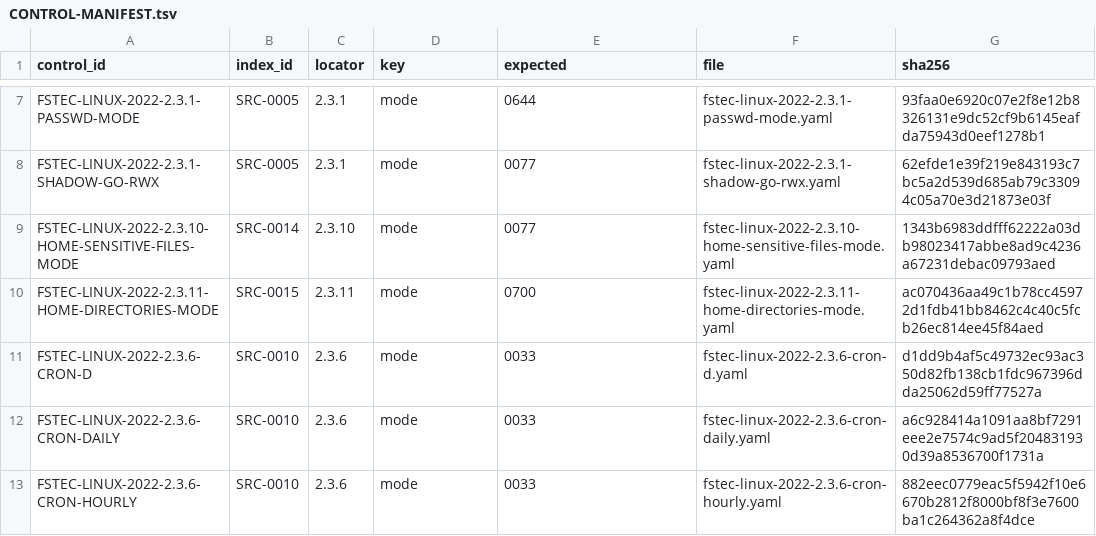
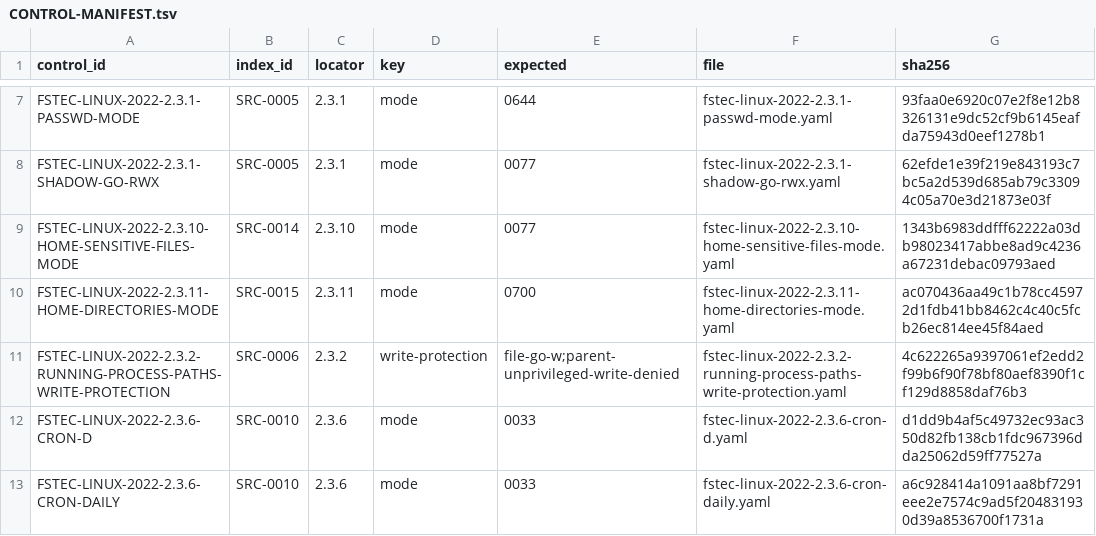
Before and after one commit to rasav65/SecureLinux-Policy, a TSV file: controls/fstec-core/linux-2022/CONTROL-MANIFEST.tsv, drawn as a sheet; only a part is shown, gaps mark what is left out; the shorter side is filled out with more unchanged rows.

```diff
--- a/controls/fstec-core/linux-2022/CONTROL-MANIFEST.tsv
+++ b/controls/fstec-core/linux-2022/CONTROL-MANIFEST.tsv
@@ -10,2 +10,3 @@ FSTEC-LINUX-2022-2.3.10-HOME-SENSITIVE-FILES-MODE	SRC-0014	2.3.10	mode	0077	fste
 FSTEC-LINUX-2022-2.3.11-HOME-DIRECTORIES-MODE	SRC-0015	2.3.11	mode	0700	fstec-linux-2022-2.3.11-home-directories-mode.yaml	ac070436aa49c1b78cc45972d1fdb41bb8462c4c40c5fcb26ec814ee45f84aed
+FSTEC-LINUX-2022-2.3.2-RUNNING-PROCESS-PATHS-WRITE-PROTECTION	SRC-0006	2.3.2	write-protection	file-go-w;parent-unprivileged-write-denied	fstec-linux-2022-2.3.2-running-process-paths-write-protection.yaml	4c622265a9397061ef2edd2f99b6f90f78bf80aef8390f1cf129d8858daf76b3
 FSTEC-LINUX-2022-2.3.6-CRON-D	SRC-0010	2.3.6	mode	0033	fstec-linux-2022-2.3.6-cron-d.yaml	d1dd9b4af5c49732ec93ac350d82fb138cb1fdc967396dda25062d59ff77527a
```
Also changed, not shown: index/source-v4/CLOSURE-CONTRACT.tsv, index/source-v4/SOURCE-INDEX.tsv, 36 other files.
